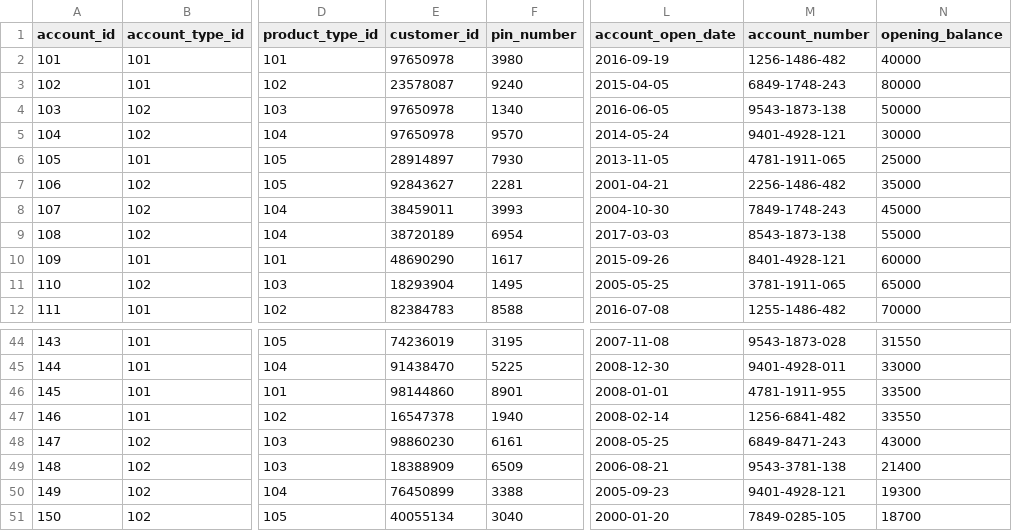
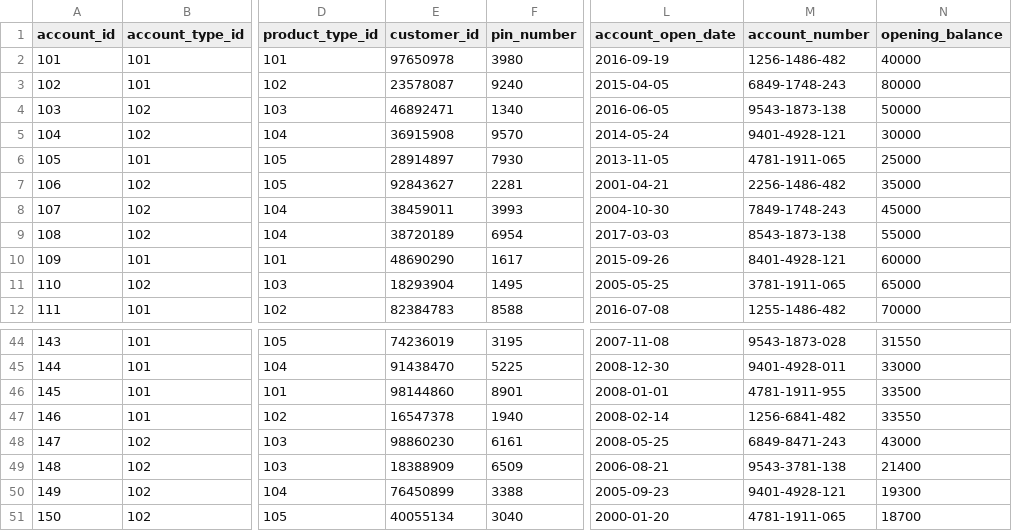
Before and after one commit to chaitali02/myGdProject, a CSV file: framework-web/app/datawarehouse/data/csv/account.csv, drawn as a sheet; only a part is shown, gaps mark what is left out; the diff names each change by its address in the sheet, - before the commit and + after, or states it on an @@ line.

```diff
--- a/framework-web/app/datawarehouse/data/csv/account.csv
+++ b/framework-web/app/datawarehouse/data/csv/account.csv
-E4 (customer_id): 97650978
+E4 (customer_id): 46892471
-E5 (customer_id): 97650978
+E5 (customer_id): 36915908
-M51 (account_number): 7849-0285-105
+M51 (account_number): 4781-1911-065
```
Also changed, not shown: framework-web/app/datawarehouse/data/csv/transaction.csv.
